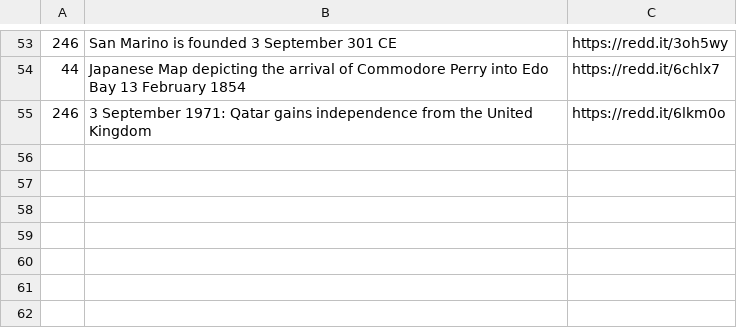
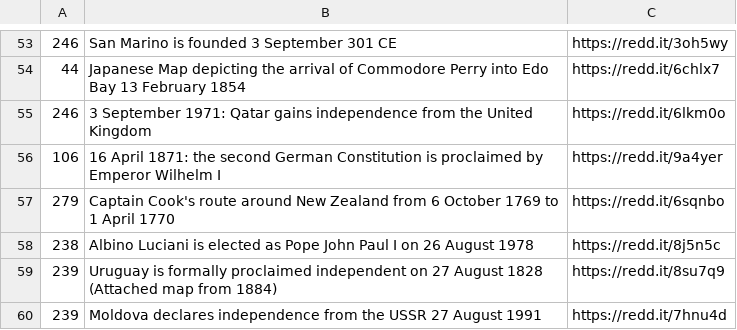
Before and after one commit to petrarch1603/MapPornBot, a CSV file: data/historicdates.csv, drawn as a sheet; only a part is shown, gaps mark what is left out; the diff names each change by its address in the sheet, - before the commit and + after, or states it on an @@ line.

Commit message:
add entries

```diff
--- a/data/historicdates.csv
+++ b/data/historicdates.csv
+row 56: 106 | 16 April 1871: the second German Constitution is proclaimed by Emperor Wilhelm I | https://redd.it/9a4yer
+row 57: 279 | Captain Cook's route around New Zealand from 6 October 1769 to 1 April 1770 | https://redd.it/6sqnbo
+row 58: 238 | Albino Luciani is elected as Pope John Paul I on 26 August 1978 | https://redd.it/8j5n5c
+row 59: 239 | Uruguay is formally proclaimed independent on 27 August 1828 (Attached map from 1884) | https://redd.it/8su7q9
+row 60: 239 | Moldova declares independence from the USSR 27 August 1991 | https://redd.it/7hnu4d
```
